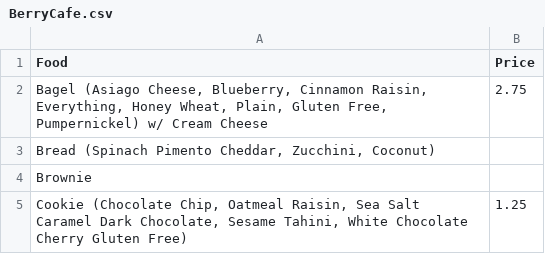
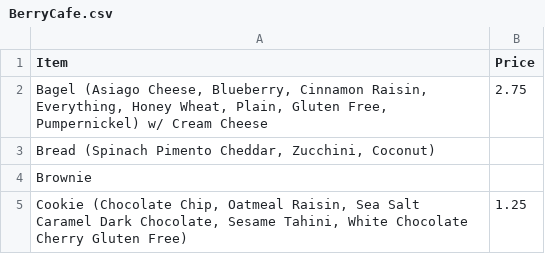
Before and after one commit to kubiteddie/meal-optimization, a CSV file: menuCSV/BerryCafe.csv, drawn as a sheet; only a part is shown.

```diff
--- a/menuCSV/BerryCafe.csv
+++ b/menuCSV/BerryCafe.csv
@@ -1,2 +1,2 @@
-Food,Price
+Item,Price
 "Bagel (Asiago Cheese, Blueberry, Cinnamon Raisin, Everything, Honey Wheat, Plain, Gluten Free, Pumpernickel) w/ Cream Cheese",2.75
```
Also changed, not shown: 1 other file.
